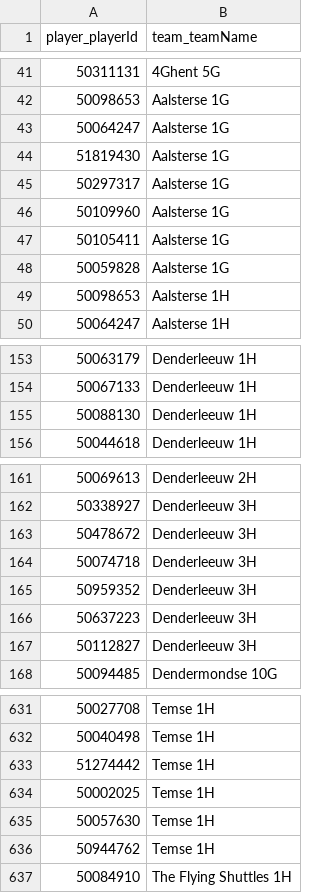
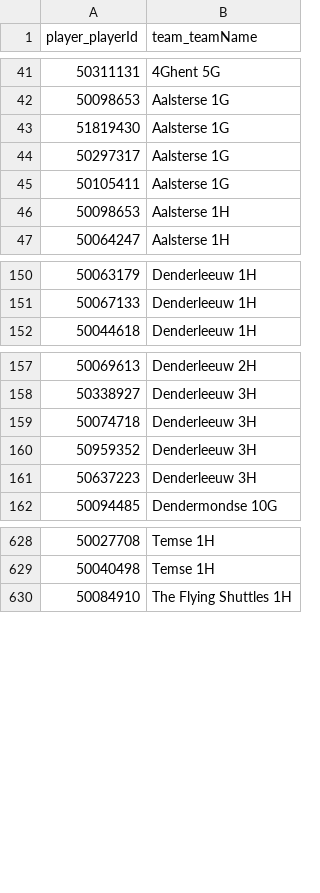
Before and after one commit to Badminton-PBO/lion-freaky, a CSV file: lf_front/data/fixed/2023-2024/basisopstellingen.csv, drawn as a sheet; only a part is shown, gaps mark what is left out; the diff covers the shown part only.

Commit message:
Prepare seizoen 2023-24: fixen basisopstelling

```diff
--- a/lf_front/data/fixed/2023-2024/basisopstellingen.csv
+++ b/lf_front/data/fixed/2023-2024/basisopstellingen.csv
@@ -42,8 +42,5 @@ player_playerId,team_teamName
 50098653,Aalsterse 1G
-50064247,Aalsterse 1G
 51819430,Aalsterse 1G
 50297317,Aalsterse 1G
-50109960,Aalsterse 1G
 50105411,Aalsterse 1G
-50059828,Aalsterse 1G
 50098653,Aalsterse 1H
@@ -154,3 +151,2 @@ player_playerId,team_teamName
 50067133,Denderleeuw 1H
-50088130,Denderleeuw 1H
 50044618,Denderleeuw 1H
@@ -162,3 +158,2 @@ player_playerId,team_teamName
 50338927,Denderleeuw 3H
-50478672,Denderleeuw 3H
 50074718,Denderleeuw 3H
@@ -166,3 +161,2 @@ player_playerId,team_teamName
 50637223,Denderleeuw 3H
-50112827,Denderleeuw 3H
 50094485,Dendermondse 10G
@@ -632,6 +629,2 @@ player_playerId,team_teamName
 50040498,Temse 1H
-51274442,Temse 1H
-50002025,Temse 1H
-50057630,Temse 1H
-50944762,Temse 1H
 50084910,The Flying Shuttles 1H
```
Also changed, not shown: 3 added rows elsewhere in this file.
